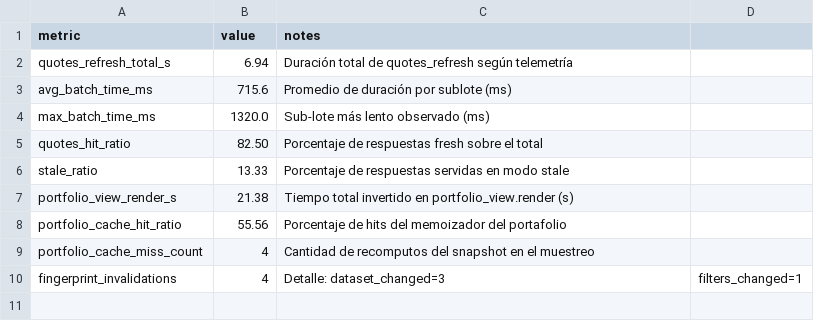
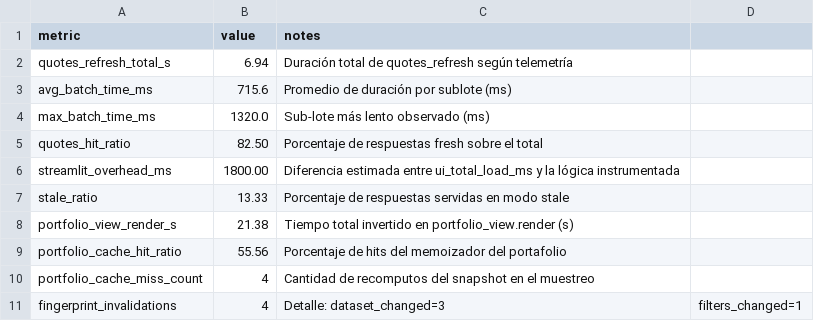
Before and after one commit to Nicokac/Portafolio-IOL, a CSV file: performance_metrics_9.csv, drawn as a sheet; the diff names each change by its address in the sheet, - before the commit and + after, or states it on an @@ line.

Commit message:
Add Streamlit overhead telemetry and dashboard visuals

```diff
--- a/performance_metrics_9.csv
+++ b/performance_metrics_9.csv
+row 6: streamlit_overhead_ms | 1800.00 | Diferencia estimada entre ui_total_load_ms y la lógica instrumentada
```
Also changed, not shown: 3 other files.
